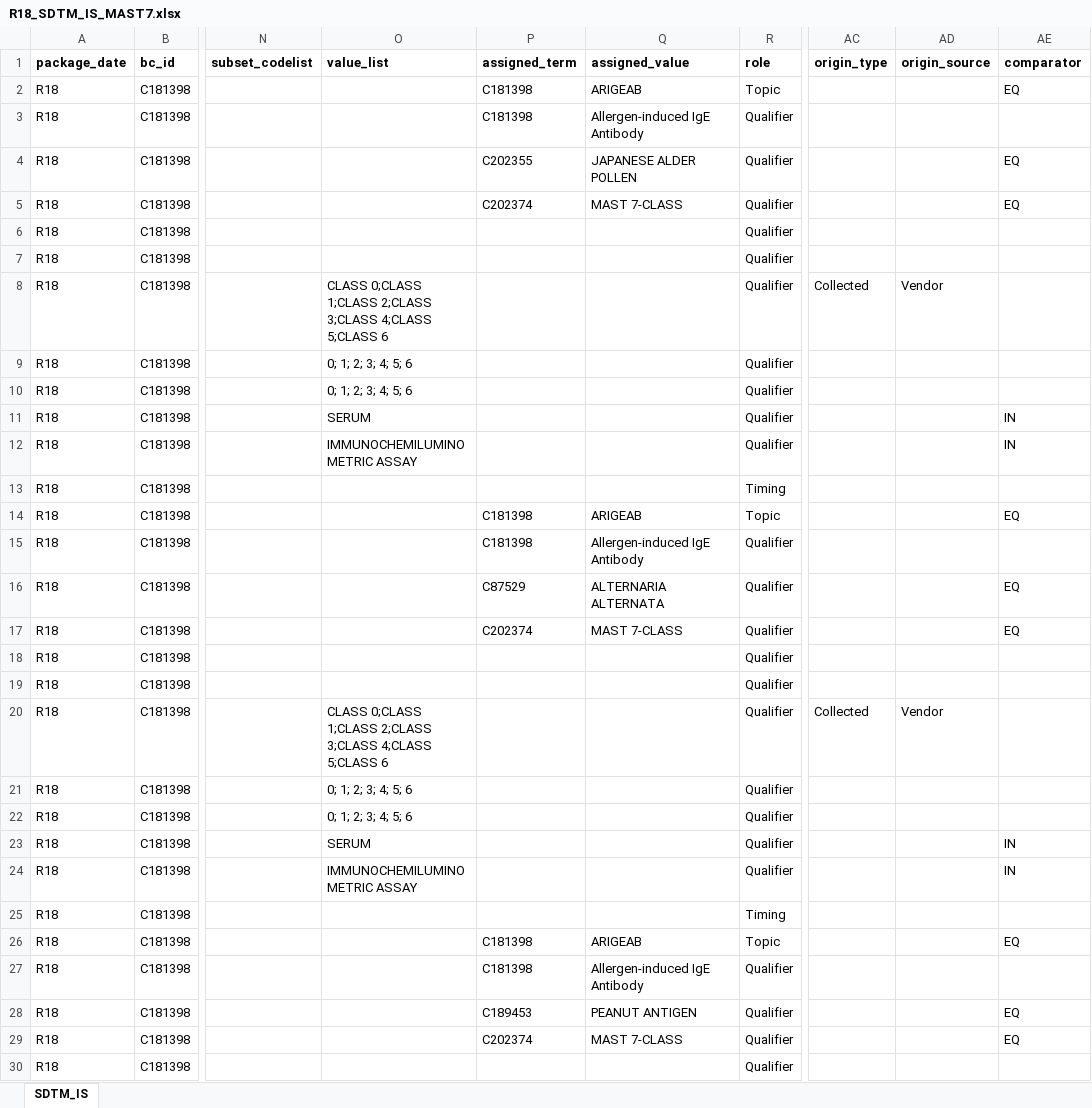
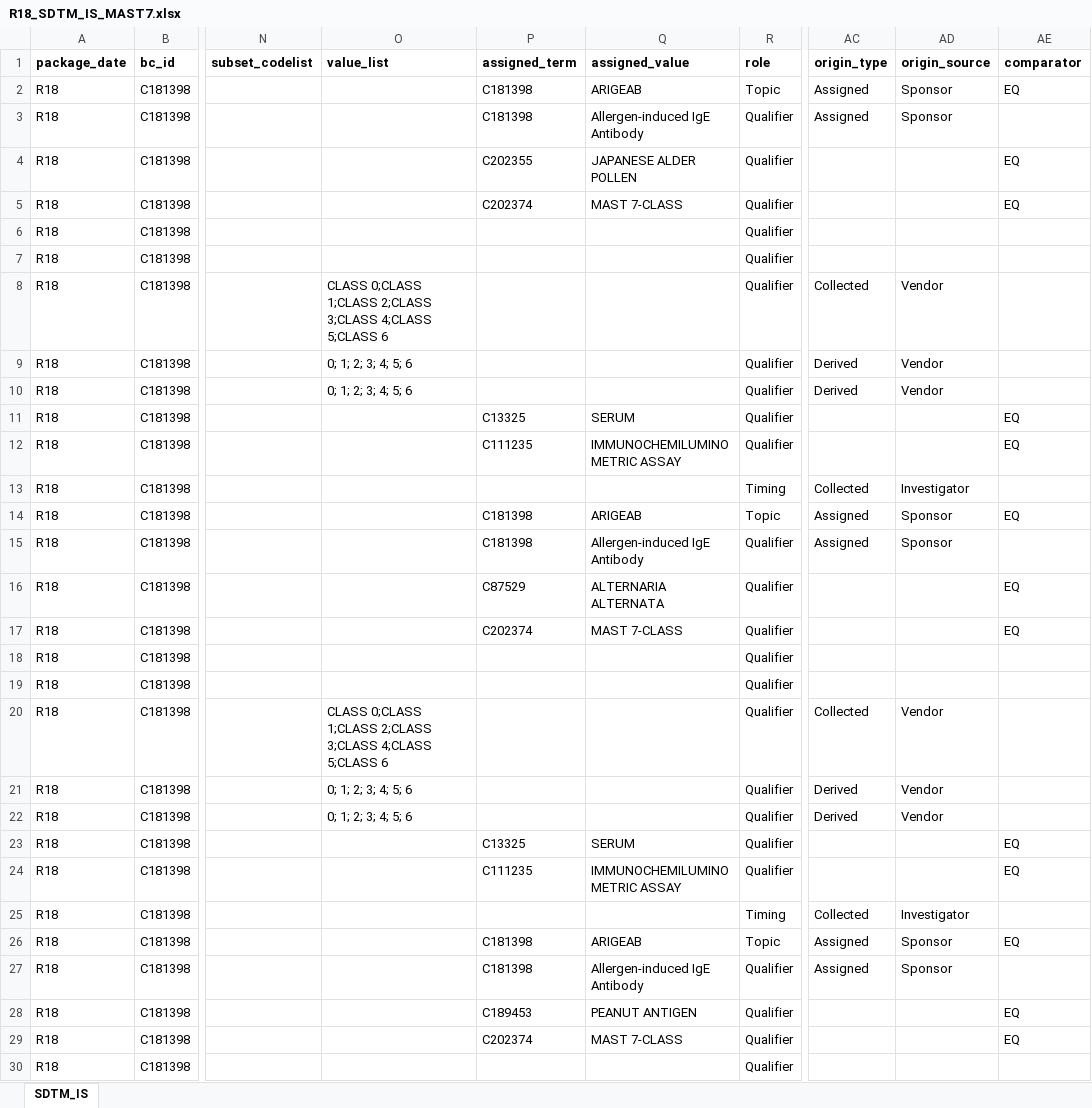
Before and after one commit to cdisc-org/COSMoS, an Excel workbook: curation/draft/package18/R18_SDTM_IS_MAST7.xlsx, sheet SDTM_IS, drawn as a sheet; only a part is shown, gaps mark what is left out; values as stored, in another font and other column widths than the file's, no borders; the diff covers the shown part only; the diff names each change by its address in the sheet, - before the commit and + after, or states it on an @@ line.

```diff
--- a/curation/draft/package18/R18_SDTM_IS_MAST7.xlsx (sheet SDTM_IS)
+++ b/curation/draft/package18/R18_SDTM_IS_MAST7.xlsx (sheet SDTM_IS)
-AC2:AC3 (origin_type): (empty)
+AC2:AC3 (origin_type): Assigned
-AD2:AD3 (origin_source): (empty)
+AD2:AD3 (origin_source): Sponsor
-AC9:AC10 (origin_type): (empty)
+AC9:AC10 (origin_type): Derived
-AD9:AD10 (origin_source): (empty)
+AD9:AD10 (origin_source): Vendor
-O11 (value_list): SERUM
+O11 (value_list): (empty)
-P11 (assigned_term): (empty)
+P11 (assigned_term): C13325
-Q11 (assigned_value): (empty)
+Q11 (assigned_value): SERUM
-AE11:AE12 (comparator): IN
+AE11:AE12 (comparator): EQ
-O12 (value_list): IMMUNOCHEMILUMINOMETRIC ASSAY
+O12 (value_list): (empty)
-P12 (assigned_term): (empty)
+P12 (assigned_term): C111235
-Q12 (assigned_value): (empty)
+Q12 (assigned_value): IMMUNOCHEMILUMINOMETRIC ASSAY
-AC13 (origin_type): (empty)
+AC13 (origin_type): Collected
-AD13 (origin_source): (empty)
+AD13 (origin_source): Investigator
-AC14:AC15 (origin_type): (empty)
+AC14:AC15 (origin_type): Assigned
-AD14:AD15 (origin_source): (empty)
+AD14:AD15 (origin_source): Sponsor
-AC21:AC22 (origin_type): (empty)
+AC21:AC22 (origin_type): Derived
-AD21:AD22 (origin_source): (empty)
+AD21:AD22 (origin_source): Vendor
-O23 (value_list): SERUM
+O23 (value_list): (empty)
-P23 (assigned_term): (empty)
+P23 (assigned_term): C13325
-Q23 (assigned_value): (empty)
+Q23 (assigned_value): SERUM
-AE23:AE24 (comparator): IN
+AE23:AE24 (comparator): EQ
-O24 (value_list): IMMUNOCHEMILUMINOMETRIC ASSAY
+O24 (value_list): (empty)
-P24 (assigned_term): (empty)
+P24 (assigned_term): C111235
-Q24 (assigned_value): (empty)
+Q24 (assigned_value): IMMUNOCHEMILUMINOMETRIC ASSAY
-AC25 (origin_type): (empty)
+AC25 (origin_type): Collected
-AD25 (origin_source): (empty)
+AD25 (origin_source): Investigator
-AC26:AC27 (origin_type): (empty)
+AC26:AC27 (origin_type): Assigned
-AD26:AD27 (origin_source): (empty)
+AD26:AD27 (origin_source): Sponsor
```
Also changed, not shown: 608 edited cells elsewhere in this sheet, curation/draft/package18/R18_BC_DSS_BrCa_TAUG.xlsx, 15 other files.
